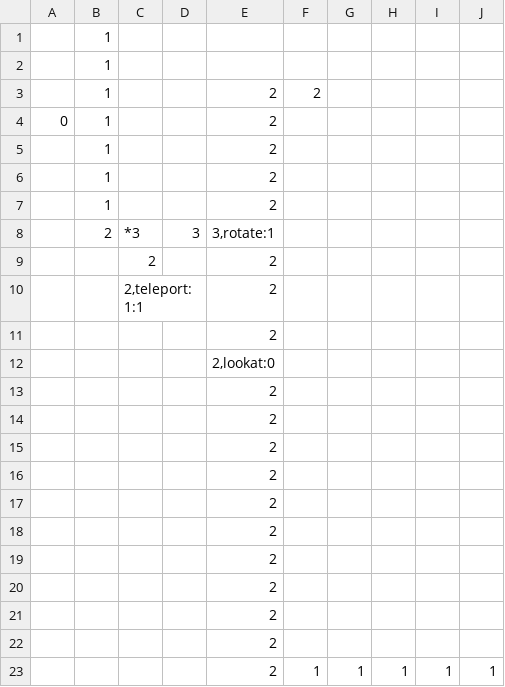
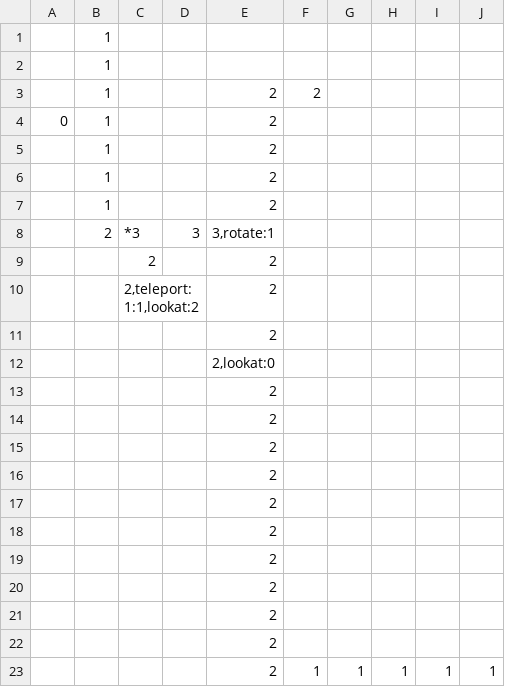
Before and after one commit to local-minimum/FirstPersonCleaner, a CSV file: Assets/Resources/level1.csv, drawn as a sheet.

Commit message:
teleport

```diff
--- a/Assets/Resources/level1.csv
+++ b/Assets/Resources/level1.csv
@@ -9,3 +9,3 @@
 ;;2;;2;;;;;
-;;2,teleport:1:1;;2;;;;;
+;;2,teleport:1:1,lookat:2;;2;;;;;
 ;;;;2;;;;;
```
Also changed, not shown: 1 other file.
